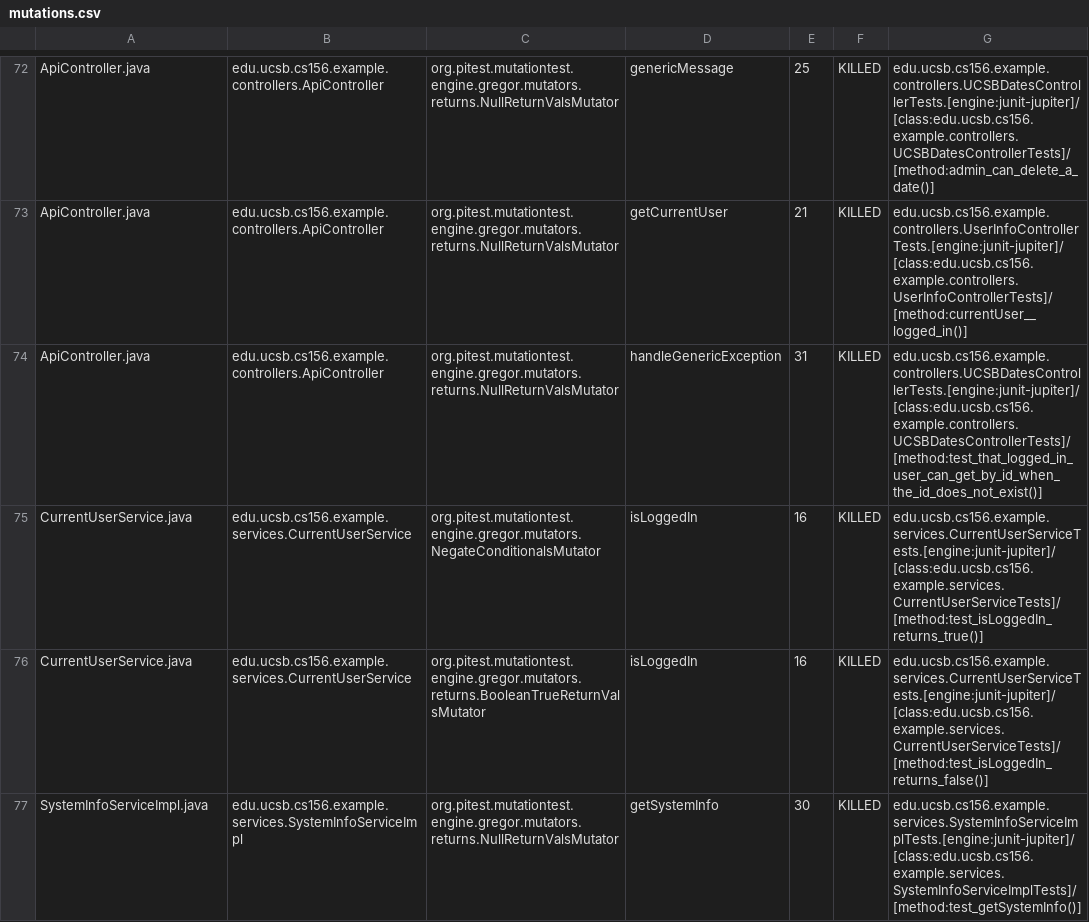
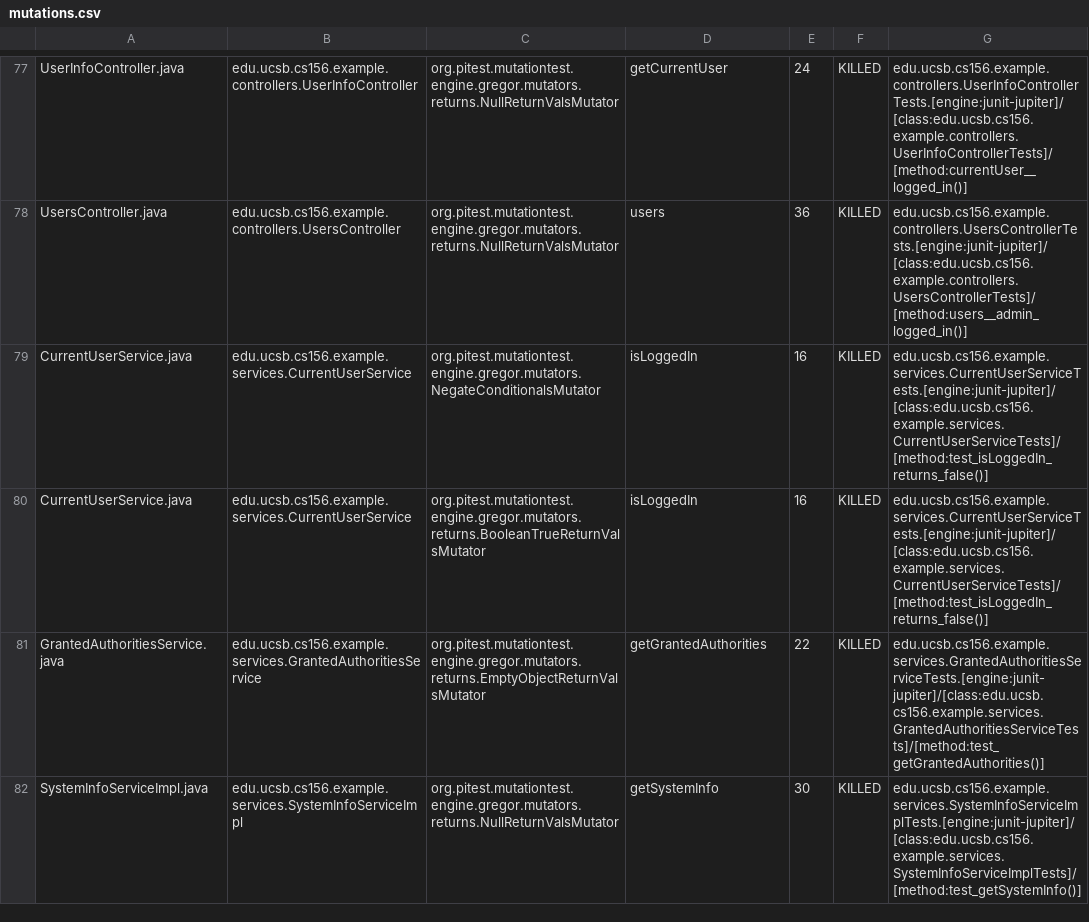
Before and after one commit to ucsb-cs156-w24/team03-w24-4pm-3, a CSV file: prs/91/pitest/mutations.csv, drawn as a sheet; only a part is shown, gaps mark what is left out; addresses are those after the commit; the diff covers the shown part only; the diff names each change by its address in the sheet, - before the commit and + after, or states it on an @@ line.

Commit message:
Deploying to gh-pages from @ ucsb-cs156-w24/team03-w24-4pm-3@5f17f8d72b4c4f12336b3a469fd0933769586dc6 🚀

```diff
--- a/prs/91/pitest/mutations.csv
+++ b/prs/91/pitest/mutations.csv
-A77: ApiController.java
+A77: UserInfoController.java
-B77: edu.ucsb.cs156.example.controllers.ApiController
+B77: edu.ucsb.cs156.example.controllers.UserInfoController
-D77: genericMessage
+D77: getCurrentUser
-E77: 25
+E77: 24
-G77: edu.ucsb.cs156.example.controllers.UCSBDatesControllerTests.[engine:junit-jupiter]/[class:edu.ucsb.cs156.example.controllers.UCSBDatesControllerTests]/[method:admin_can_delete_a_date()]
+G77: edu.ucsb.cs156.example.controllers.UserInfoControllerTests.[engine:junit-jupiter]/[class:edu.ucsb.cs156.example.controllers.UserInfoControllerTests]/[method:currentUser__logged_in()]
@@ row 73 moved to row 2: ApiController.java @@
-A78: ApiController.java
+A78: UsersController.java
-B78: edu.ucsb.cs156.example.controllers.ApiController
+B78: edu.ucsb.cs156.example.controllers.UsersController
-D78: handleGenericException
+D78: users
-E78: 31
+E78: 36
-G78: edu.ucsb.cs156.example.controllers.UCSBDatesControllerTests.[engine:junit-jupiter]/[class:edu.ucsb.cs156.example.controllers.UCSBDatesControllerTests]/[method:test_that_logged_in_user_can_get_by_id_when_the_id_does_not_exist()]
+G78: edu.ucsb.cs156.example.controllers.UsersControllerTests.[engine:junit-jupiter]/[class:edu.ucsb.cs156.example.controllers.UsersControllerTests]/[method:users__admin_logged_in()]
-G79: edu.ucsb.cs156.example.services.CurrentUserServiceTests.[engine:junit-jupiter]/[class:edu.ucsb.cs156.example.services.CurrentUserServiceTests]/[method:test_isLoggedIn_returns_true()]
+G79: edu.ucsb.cs156.example.services.CurrentUserServiceTests.[engine:junit-jupiter]/[class:edu.ucsb.cs156.example.services.CurrentUserServiceTests]/[method:test_isLoggedIn_returns_false()]
```
Also changed, not shown: 2 added rows, 2 removed rows and 51 moved rows elsewhere in this file, 13 other files.
